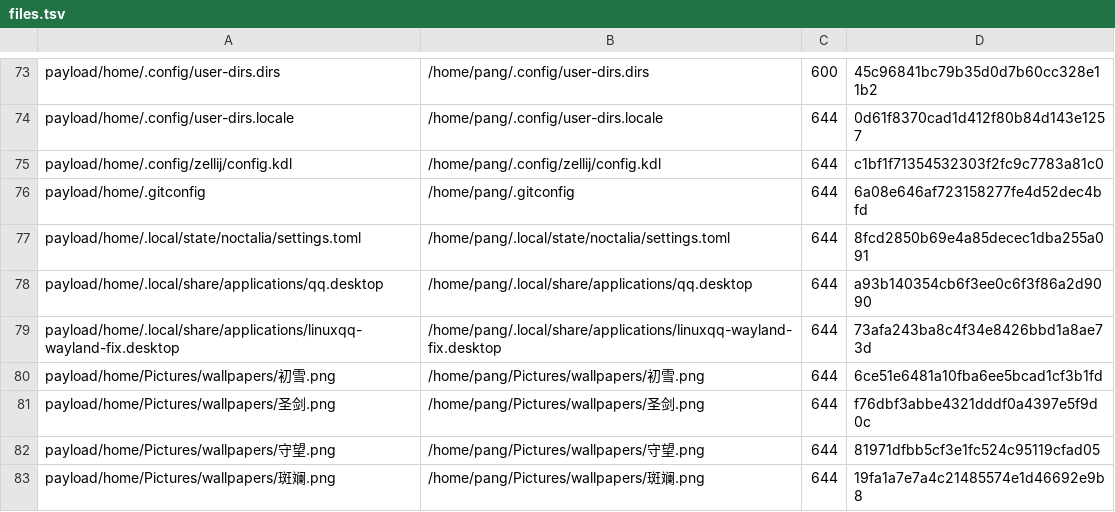
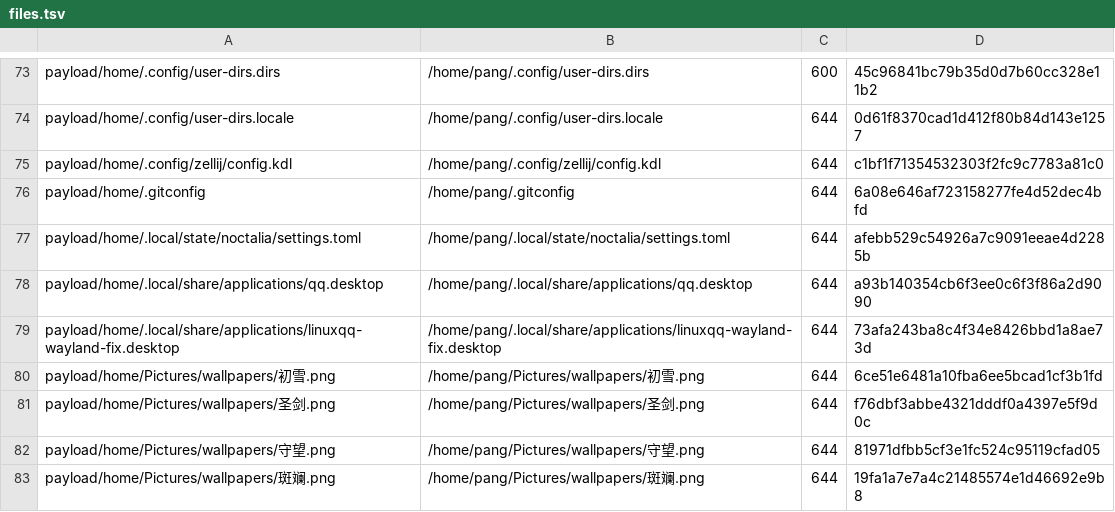
Before and after one commit to tjz123psh/arch-noctalia, a TSV file: manifests/files.tsv, drawn as a sheet; only a part is shown, gaps mark what is left out.

```diff
--- a/manifests/files.tsv
+++ b/manifests/files.tsv
@@ -76,3 +76,3 @@ payload/home/.config/zellij/config.kdl	/home/pang/.config/zellij/config.kdl	644
 payload/home/.gitconfig	/home/pang/.gitconfig	644	6a08e646af723158277fe4d52dec4bfd
-payload/home/.local/state/noctalia/settings.toml	/home/pang/.local/state/noctalia/settings.toml	644	8fcd2850b69e4a85decec1dba255a091
+payload/home/.local/state/noctalia/settings.toml	/home/pang/.local/state/noctalia/settings.toml	644	afebb529c54926a7c9091eeae4d2285b
 payload/home/.local/share/applications/qq.desktop	/home/pang/.local/share/applications/qq.desktop	644	a93b140354cb6f3ee0c6f3f86a2d9090
```
Also changed, not shown: 1 other file.
